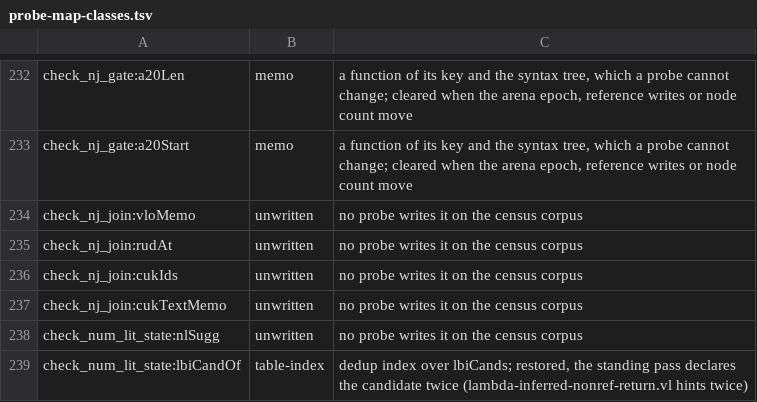
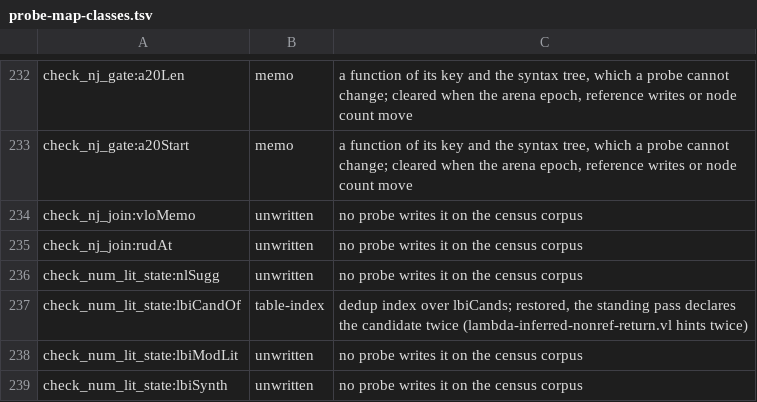
Before and after one commit to voces/vl, a TSV file: scripts/probe-map-classes.tsv, drawn as a sheet; only a part is shown, gaps mark what is left out; the shorter side is filled out with more unchanged rows; the diff names each change by its address in the sheet, - before the commit and + after, or states it on an @@ line.

```diff
--- a/scripts/probe-map-classes.tsv
+++ b/scripts/probe-map-classes.tsv
-row 236: check_nj_join:cukIds | unwritten | no probe writes it on the census corpus
-row 237: check_nj_join:cukTextMemo | unwritten | no probe writes it on the census corpus
```
Also changed, not shown: 8 other files.
